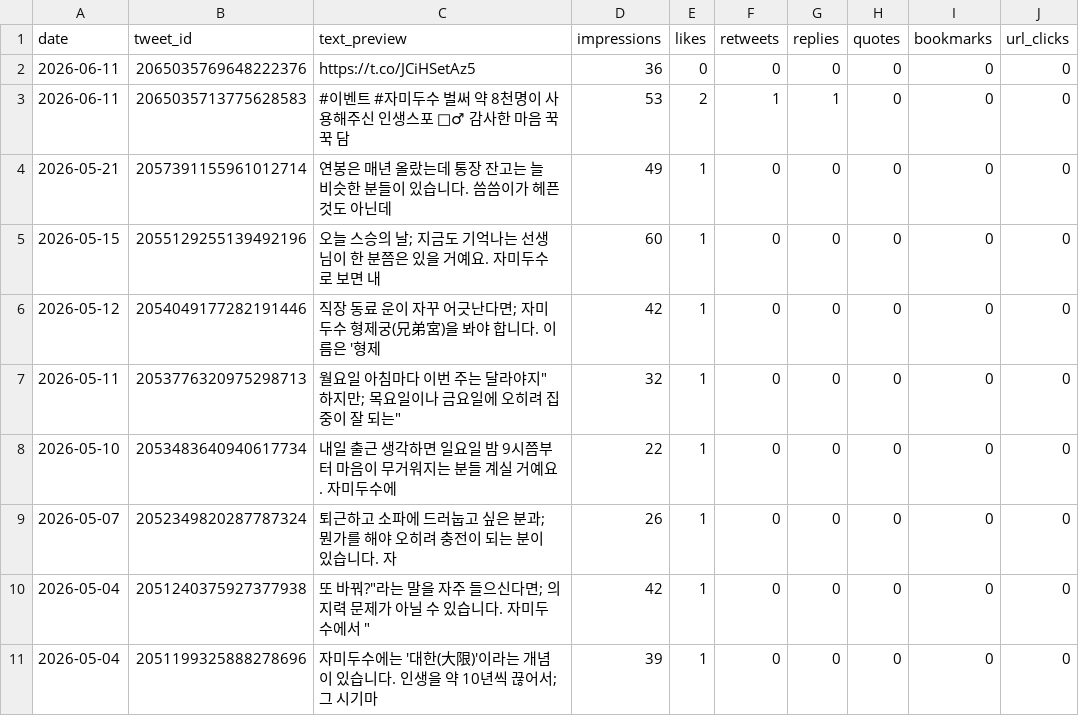
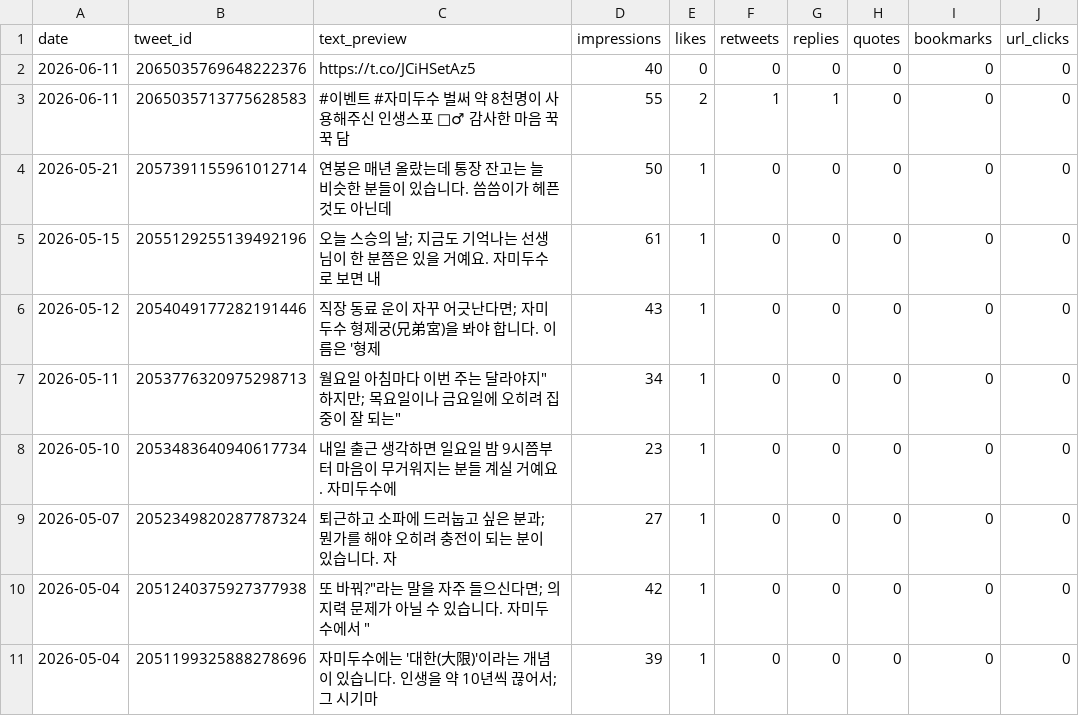
Before and after one commit to LinkDropper/life-spoiler, a CSV file: docs/metrics/daily-x-latest.csv, drawn as a sheet; only a part is shown; the diff names each change by its address in the sheet, - before the commit and + after, or states it on an @@ line.

```diff
--- a/docs/metrics/daily-x-latest.csv
+++ b/docs/metrics/daily-x-latest.csv
-D2 (impressions): 36
+D2 (impressions): 40
-D3 (impressions): 53
+D3 (impressions): 55
-D4 (impressions): 49
+D4 (impressions): 50
-D5 (impressions): 60
+D5 (impressions): 61
-D6 (impressions): 42
+D6 (impressions): 43
-D7 (impressions): 32
+D7 (impressions): 34
-D8 (impressions): 22
+D8 (impressions): 23
-D9 (impressions): 26
+D9 (impressions): 27
```
